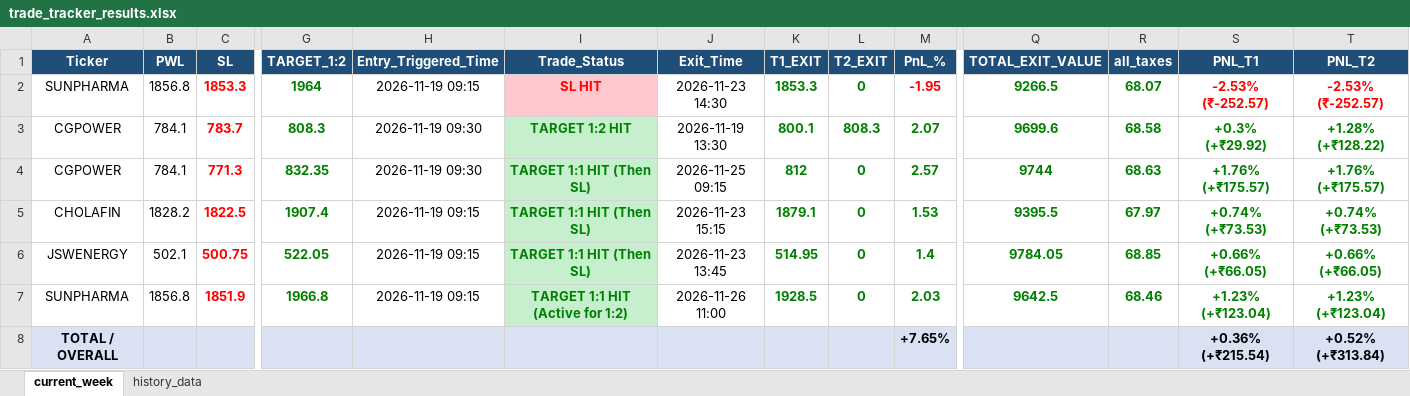
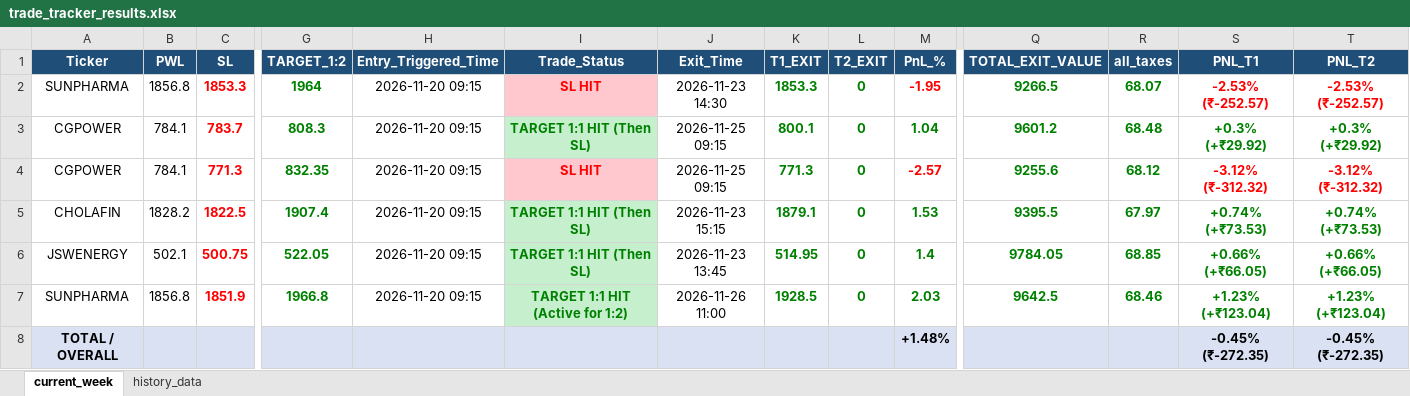
Before and after one commit to chandancv62-mtf/telegram-notifier, an Excel workbook: data/trade_tracker_results.xlsx, sheet current_week, drawn as a sheet; only a part is shown, gaps mark what is left out; values as stored, in another font and other column widths than the file's, no borders; removed rows and columns are numbered as before the commit, all else as after; rows hold the shown columns only; the diff names each change by its address in the sheet, - before the commit and + after, or states it on an @@ line.

```diff
--- a/data/trade_tracker_results.xlsx (sheet current_week)
+++ b/data/trade_tracker_results.xlsx (sheet current_week)
-H2 (Entry_Triggered_Time): 2026-11-19 09:15
+H2 (Entry_Triggered_Time): 2026-11-20 09:15
-H3:H4 (Entry_Triggered_Time): 2026-11-19 09:30
+H3:H4 (Entry_Triggered_Time): 2026-11-20 09:15
-I3 (Trade_Status): TARGET 1:2 HIT
+I3 (Trade_Status): TARGET 1:1 HIT (Then SL)
-J3 (Exit_Time): 2026-11-19 13:30
+J3 (Exit_Time): 2026-11-25 09:15
-L3 (T2_EXIT): 808.3
+L3 (T2_EXIT): 0
-M3 (PnL_%): 2.07
+M3 (PnL_%): 1.04
-Q3 (TOTAL_EXIT_VALUE): 9699.6
+Q3 (TOTAL_EXIT_VALUE): 9601.2
-R3 (all_taxes): 68.58
+R3 (all_taxes): 68.48
-T3 (PNL_T2): +1.28% (+₹128.22)
+T3 (PNL_T2): +0.3% (+₹29.92)
-I4 (Trade_Status): TARGET 1:1 HIT (Then SL)
+I4 (Trade_Status): SL HIT
@@ I4 fill: #C6EFCE → #FFC7CE, text colour: #008000 → #FF0000 @@
-K4 (T1_EXIT): 812
+K4 (T1_EXIT): 771.3
-M4 (PnL_%): 2.57
+M4 (PnL_%): -2.57
-M4 text colour: #008000
+M4 text colour: #FF0000
-Q4 (TOTAL_EXIT_VALUE): 9744
+Q4 (TOTAL_EXIT_VALUE): 9255.6
-R4 (all_taxes): 68.63
+R4 (all_taxes): 68.12
-S4 (PNL_T1): +1.76% (+₹175.57)
+S4 (PNL_T1): -3.12% (₹-312.32)
-S4:T4 text colour: #008000
+S4:T4 text colour: #FF0000
-T4 (PNL_T2): +1.76% (+₹175.57)
+T4 (PNL_T2): -3.12% (₹-312.32)
-H5:H7 (Entry_Triggered_Time): 2026-11-19 09:15
+H5:H7 (Entry_Triggered_Time): 2026-11-20 09:15
-row 8: TOTAL / OVERALL |  |  |  |  |  |  |  |  | +7.65% |  |  | +0.36% (+₹215.54) | +0.52% (+₹313.84)
+row 8: TOTAL / OVERALL |  |  |  |  |  |  |  |  | +1.48% |  |  | -0.45% (₹-272.35) | -0.45% (₹-272.35)
```
Also changed, not shown: sheet history_data, data/entry_sl_signals.xlsx, data/weekly_final_trading_signals.xlsx.
